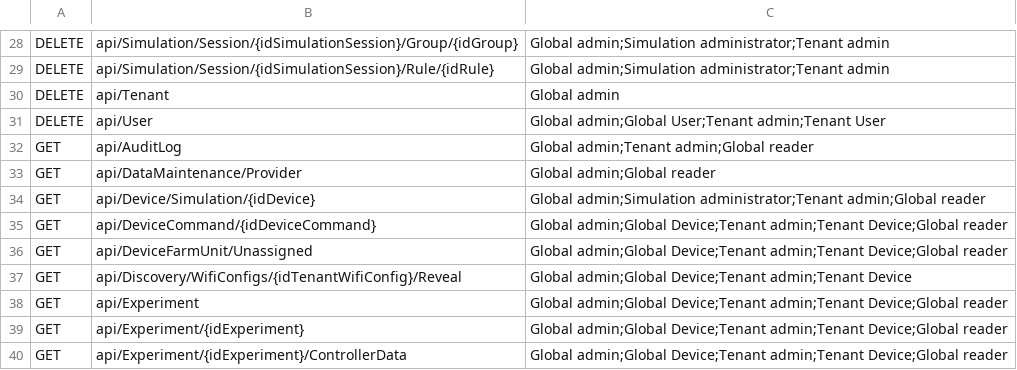
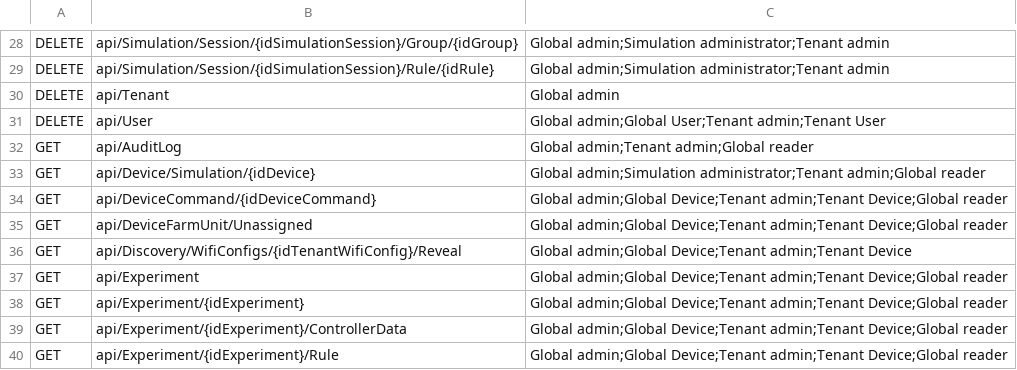
Before and after one commit to dopiskur/AgrumyService, a CSV file: Agrumy.Api.Tests/TestVectors/role_endpoint_matrix.csv, drawn as a sheet; only a part is shown, gaps mark what is left out; the shorter side is filled out with more unchanged rows; the diff names each change by its address in the sheet, - before the commit and + after, or states it on an @@ line.

```diff
--- a/Agrumy.Api.Tests/TestVectors/role_endpoint_matrix.csv
+++ b/Agrumy.Api.Tests/TestVectors/role_endpoint_matrix.csv
-row 33: GET | api/DataMaintenance/Provider | Global admin;Global reader
```
Also changed, not shown: 18 other files.
